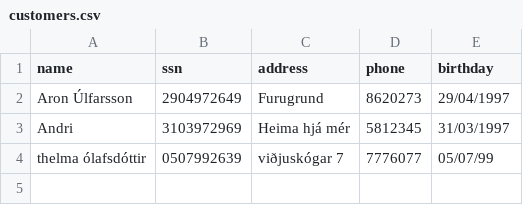
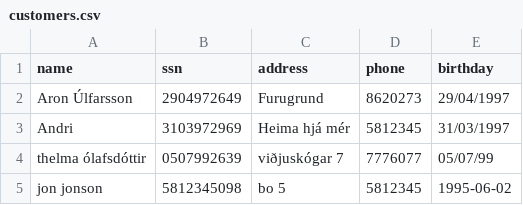
Before and after one commit to AronU/Car-Rental-Service, a CSV file: Car_Rental/data/customers.csv, drawn as a sheet; the diff names each change by its address in the sheet, - before the commit and + after, or states it on an @@ line.

```diff
--- a/Car_Rental/data/customers.csv
+++ b/Car_Rental/data/customers.csv
+row 5: jon jonson | 5812345098 | bo 5 | 5812345 | 1995-06-02
```
Also changed, not shown: 2 other files.
